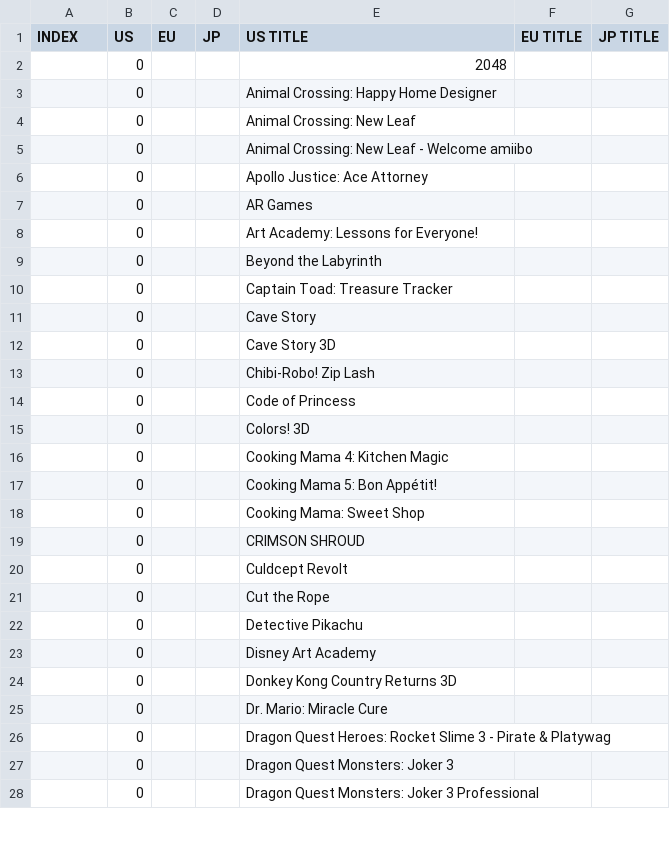
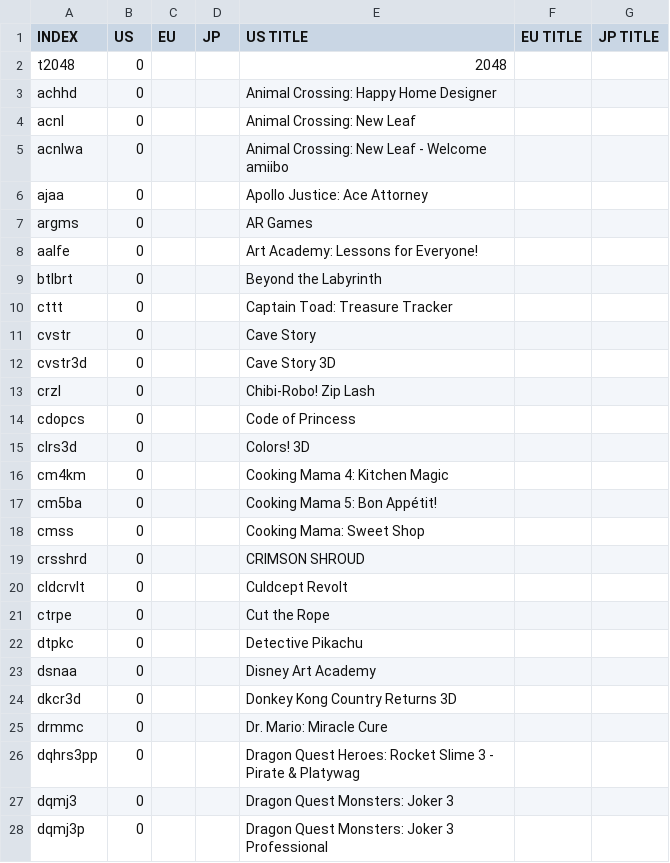
Before and after one commit to ninstar/Rich-Presence-U-DB, a CSV file: titles_n3ds.csv, drawn as a sheet; only a part is shown; the diff covers the shown part only.

Commit message:
Index list (Nintendo 3DS)

```diff
--- a/titles_n3ds.csv
+++ b/titles_n3ds.csv
@@ -1,28 +1,28 @@
 INDEX,US,EU,JP,US TITLE,EU TITLE,JP TITLE
-,0,,,2048,,
-,0,,,Animal Crossing: Happy Home Designer,,
-,0,,,Animal Crossing: New Leaf,,
-,0,,,Animal Crossing: New Leaf - Welcome amiibo,,
-,0,,,Apollo Justice: Ace Attorney,,
-,0,,,AR Games,,
-,0,,,Art Academy: Lessons for Everyone!,,
-,0,,,Beyond the Labyrinth,,
-,0,,,Captain Toad: Treasure Tracker,,
-,0,,,Cave Story,,
-,0,,,Cave Story 3D,,
-,0,,,Chibi-Robo! Zip Lash,,
-,0,,,Code of Princess,,
-,0,,,Colors! 3D,,
-,0,,,Cooking Mama 4: Kitchen Magic,,
-,0,,,Cooking Mama 5: Bon Appétit!,,
-,0,,,Cooking Mama: Sweet Shop,,
-,0,,,CRIMSON SHROUD,,
-,0,,,Culdcept Revolt,,
-,0,,,Cut the Rope,,
-,0,,,Detective Pikachu,,
-,0,,,Disney Art Academy,,
-,0,,,Donkey Kong Country Returns 3D,,
-,0,,,Dr. Mario: Miracle Cure,,
-,0,,,Dragon Quest Heroes: Rocket Slime 3 - Pirate & Platywag,,
-,0,,,Dragon Quest Monsters: Joker 3,,
-,0,,,Dragon Quest Monsters: Joker 3 Professional,,
+t2048,0,,,2048,,
+achhd,0,,,Animal Crossing: Happy Home Designer,,
+acnl,0,,,Animal Crossing: New Leaf,,
+acnlwa,0,,,Animal Crossing: New Leaf - Welcome amiibo,,
+ajaa,0,,,Apollo Justice: Ace Attorney,,
+argms,0,,,AR Games,,
+aalfe,0,,,Art Academy: Lessons for Everyone!,,
+btlbrt,0,,,Beyond the Labyrinth,,
+cttt,0,,,Captain Toad: Treasure Tracker,,
+cvstr,0,,,Cave Story,,
+cvstr3d,0,,,Cave Story 3D,,
+crzl,0,,,Chibi-Robo! Zip Lash,,
+cdopcs,0,,,Code of Princess,,
+clrs3d,0,,,Colors! 3D,,
+cm4km,0,,,Cooking Mama 4: Kitchen Magic,,
+cm5ba,0,,,Cooking Mama 5: Bon Appétit!,,
+cmss,0,,,Cooking Mama: Sweet Shop,,
+crsshrd,0,,,CRIMSON SHROUD,,
+cldcrvlt,0,,,Culdcept Revolt,,
+ctrpe,0,,,Cut the Rope,,
+dtpkc,0,,,Detective Pikachu,,
+dsnaa,0,,,Disney Art Academy,,
+dkcr3d,0,,,Donkey Kong Country Returns 3D,,
+drmmc,0,,,Dr. Mario: Miracle Cure,,
+dqhrs3pp,0,,,Dragon Quest Heroes: Rocket Slime 3 - Pirate & Platywag,,
+dqmj3,0,,,Dragon Quest Monsters: Joker 3,,
+dqmj3p,0,,,Dragon Quest Monsters: Joker 3 Professional,,
```
Also changed, not shown: 142 edited cells elsewhere in this file.
